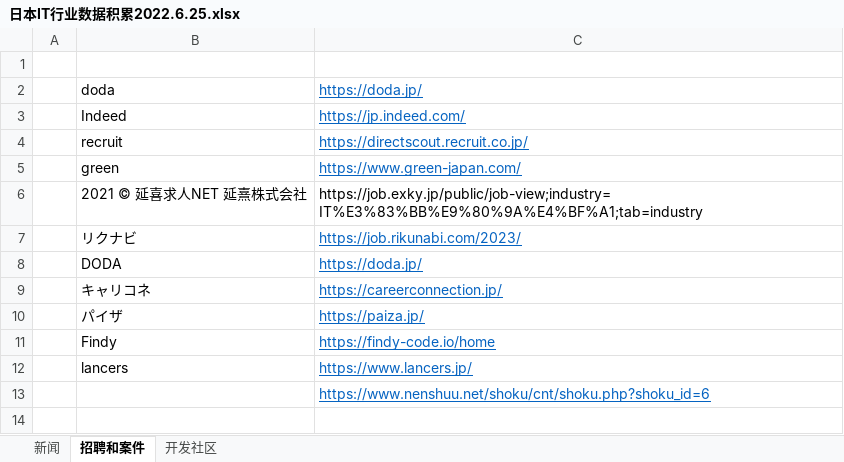
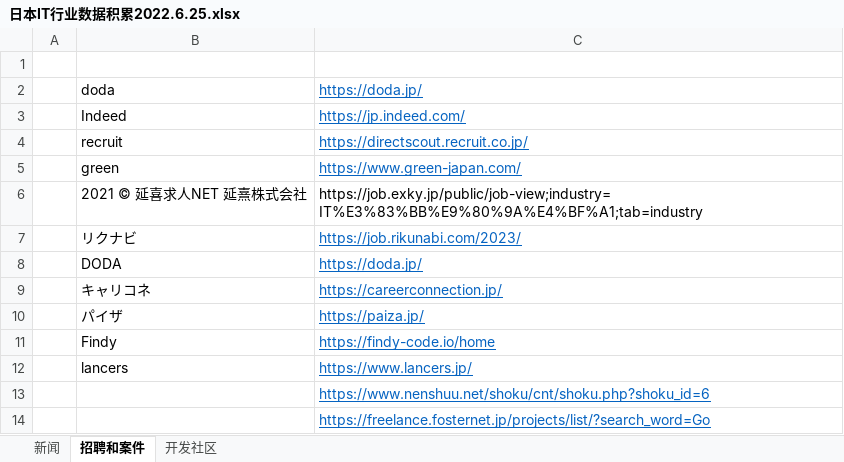
Before and after one commit to mojoru2023/Themes_Learning_S, an Excel workbook: 日本IT行业数据积累2022.6.25.xlsx, sheet 招聘和案件, drawn as a sheet; values as stored, in another font and other column widths than the file's, no borders; the diff names each change by its address in the sheet, - before the commit and + after, or states it on an @@ line.

Commit message:
as

```diff
--- a/日本IT行业数据积累2022.6.25.xlsx (sheet 招聘和案件)
+++ b/日本IT行业数据积累2022.6.25.xlsx (sheet 招聘和案件)
+row 14:  |  | https://freelance.fosternet.jp/projects/list/?search_word=Go
```
